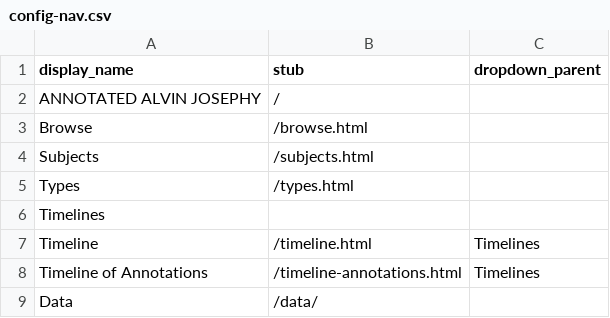
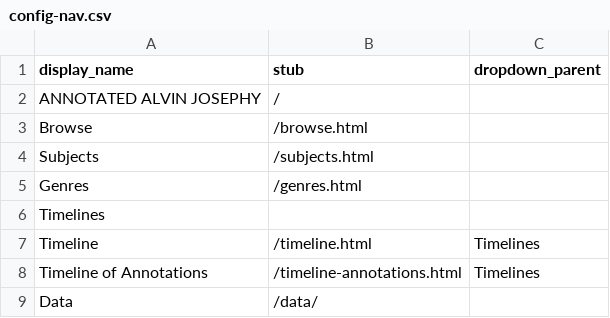
Before and after one commit to josephylibrary/annotatedjosephy, a CSV file: _data/config-nav.csv, drawn as a sheet; removed rows and columns are numbered as before the commit, all else as after; the diff names each change by its address in the sheet, - before the commit and + after, or states it on an @@ line.

```diff
--- a/_data/config-nav.csv
+++ b/_data/config-nav.csv
-row 5: Types | /types.html
+row 5: Genres | /genres.html
```
Also changed, not shown: _data/ab.csv, 15 other files.
